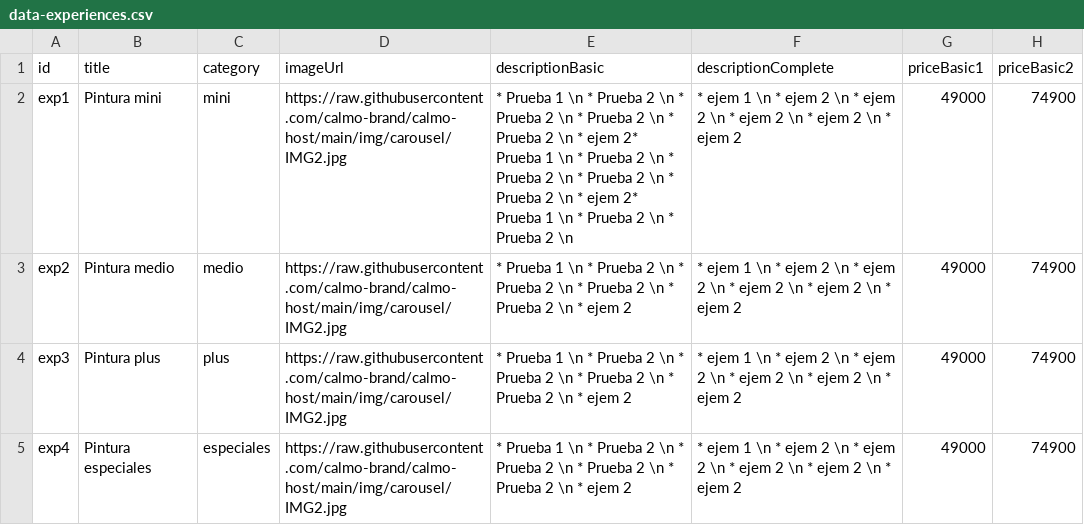
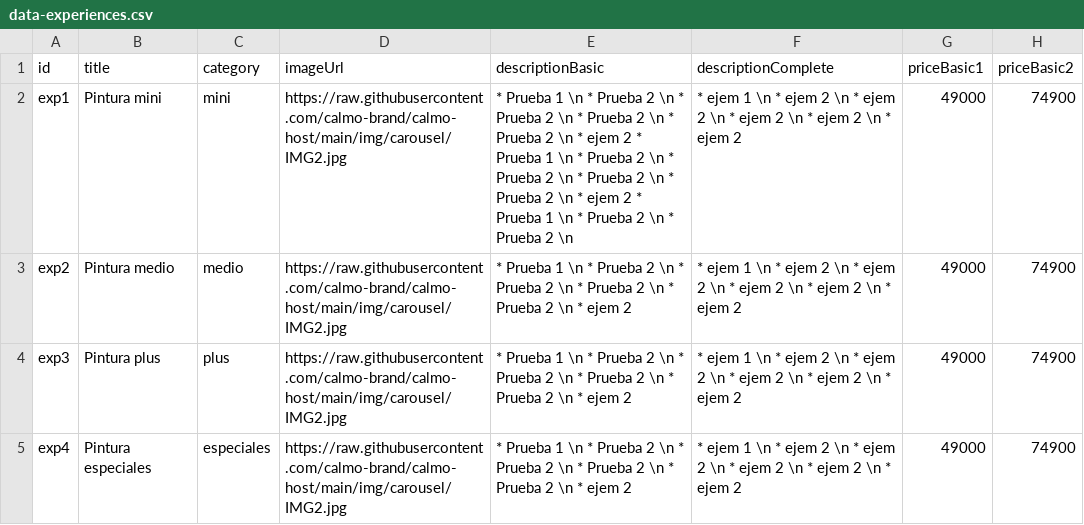
Before and after one commit to calmo-brand/calmo-host, a CSV file: catalog/experiences/data-experiences.csv, drawn as a sheet; only a part is shown; the diff names each change by its address in the sheet, - before the commit and + after, or states it on an @@ line.

Commit message:
Update data-experiences.csv

```diff
--- a/catalog/experiences/data-experiences.csv
+++ b/catalog/experiences/data-experiences.csv
-E2 (descriptionBasic): …* ejem 2* Prueba 1 \n * Prueba 2 \n * Prueba 2 \n * Prueba 2 \n * Prueba 2 \n * ejem 2* Prueba 1…
+E2 (descriptionBasic): …* ejem 2 * Prueba 1 \n * Prueba 2 \n * Prueba 2 \n * Prueba 2 \n * Prueba 2 \n * ejem 2 * Prueba 1…
```
